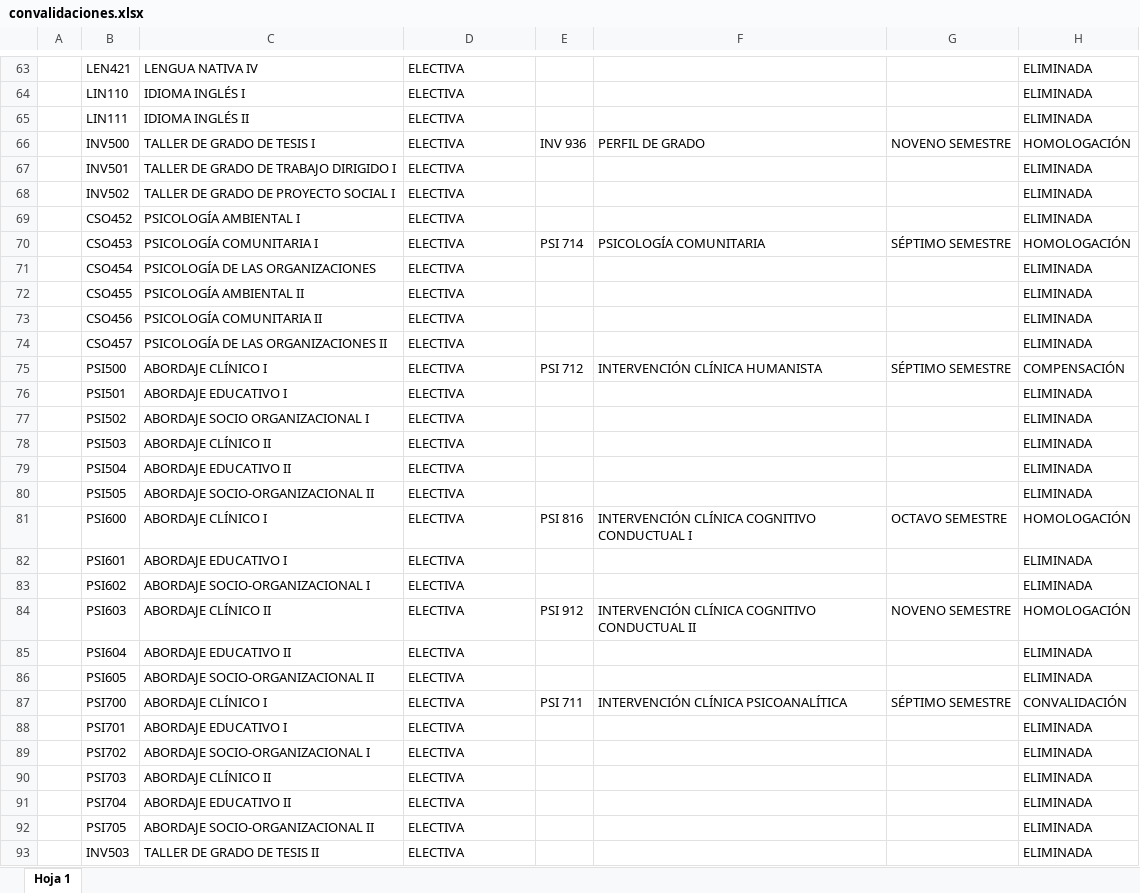
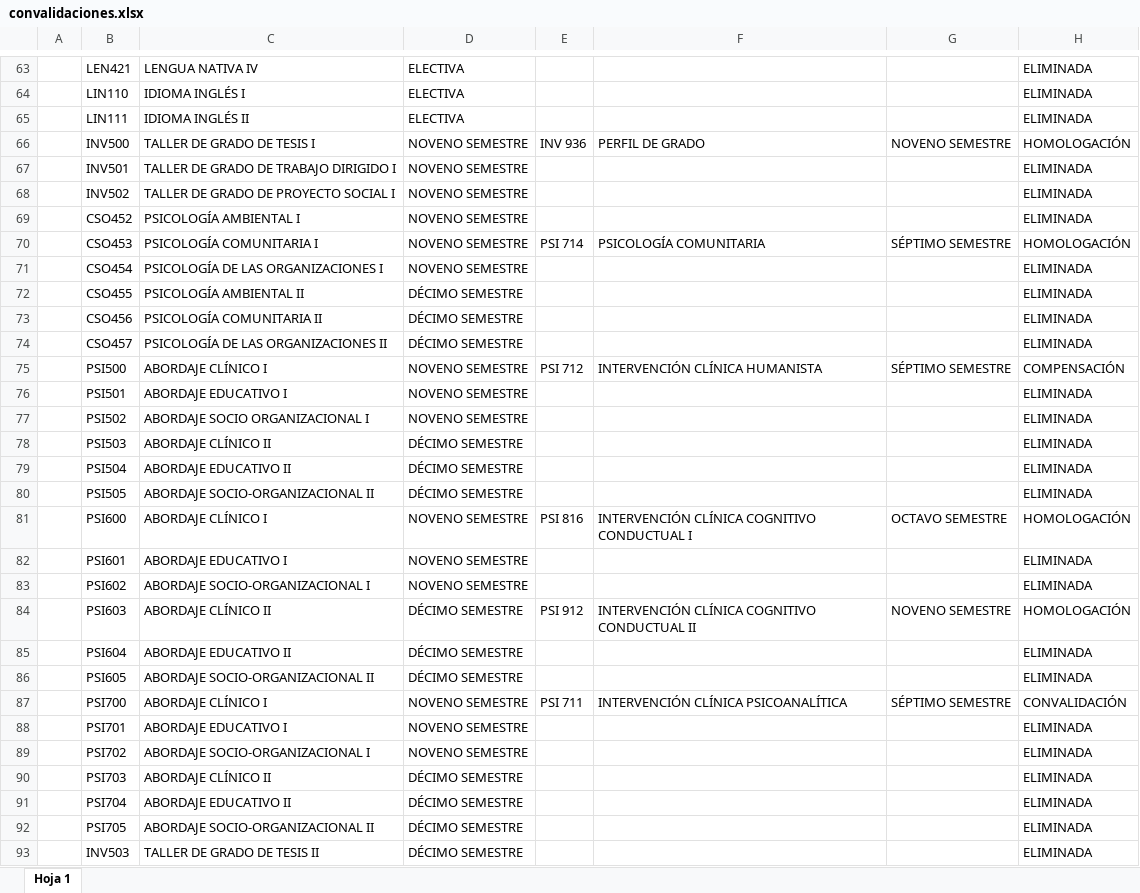
Before and after one commit to wild-wild/HOJA_DE_RUTA, an Excel workbook: ANALIZAR/convalidaciones.xlsx, sheet Hoja 1, drawn as a sheet; only a part is shown, gaps mark what is left out; values as stored, in another font and other column widths than the file's, no cell formats; the diff covers the shown part only; the diff names each change by its address in the sheet, - before the commit and + after, or states it on an @@ line.

```diff
--- a/ANALIZAR/convalidaciones.xlsx (sheet Hoja 1)
+++ b/ANALIZAR/convalidaciones.xlsx (sheet Hoja 1)
-D66:D71: ELECTIVA
+D66:D71: NOVENO SEMESTRE
-C71: PSICOLOGÍA DE LAS ORGANIZACIONES
+C71: PSICOLOGÍA DE LAS ORGANIZACIONES I
-D72:D74: ELECTIVA
+D72:D74: DÉCIMO SEMESTRE
-D75:D77: ELECTIVA
+D75:D77: NOVENO SEMESTRE
-D78:D80: ELECTIVA
+D78:D80: DÉCIMO SEMESTRE
-D81:D83: ELECTIVA
+D81:D83: NOVENO SEMESTRE
-D84:D86: ELECTIVA
+D84:D86: DÉCIMO SEMESTRE
-D87:D89: ELECTIVA
+D87:D89: NOVENO SEMESTRE
-D90:D93: ELECTIVA
+D90:D93: DÉCIMO SEMESTRE
```
Also changed, not shown: 5 edited cells elsewhere in this sheet, cell formats, 2 other files.
